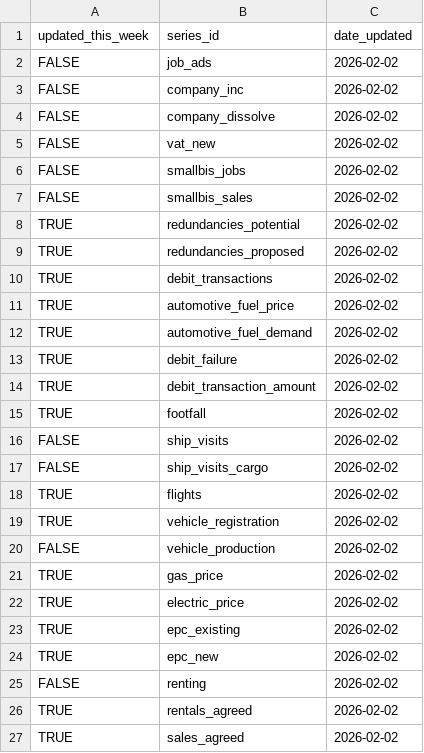
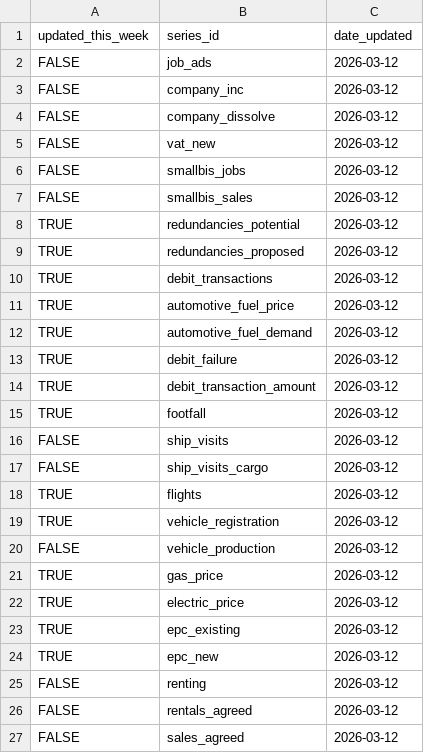
Before and after one commit to ONSSamBennett/rti-dashboard, a CSV file: static/data/updated.csv, drawn as a sheet.

```diff
--- a/static/data/updated.csv
+++ b/static/data/updated.csv
@@ -1,27 +1,27 @@
 updated_this_week,series_id,date_updated
-FALSE,job_ads,2026-02-02
-FALSE,company_inc,2026-02-02
-FALSE,company_dissolve,2026-02-02
-FALSE,vat_new,2026-02-02
-FALSE,smallbis_jobs,2026-02-02
-FALSE,smallbis_sales,2026-02-02
-TRUE,redundancies_potential,2026-02-02
-TRUE,redundancies_proposed,2026-02-02
-TRUE,debit_transactions,2026-02-02
-TRUE,automotive_fuel_price,2026-02-02
-TRUE,automotive_fuel_demand,2026-02-02
-TRUE,debit_failure,2026-02-02
-TRUE,debit_transaction_amount,2026-02-02
-TRUE,footfall,2026-02-02
-FALSE,ship_visits,2026-02-02
-FALSE,ship_visits_cargo,2026-02-02
-TRUE,flights,2026-02-02
-TRUE,vehicle_registration,2026-02-02
-FALSE,vehicle_production,2026-02-02
-TRUE,gas_price,2026-02-02
-TRUE,electric_price,2026-02-02
-TRUE,epc_existing,2026-02-02
-TRUE,epc_new,2026-02-02
-FALSE,renting,2026-02-02
-TRUE,rentals_agreed,2026-02-02
-TRUE,sales_agreed,2026-02-02
+FALSE,job_ads,2026-03-12
+FALSE,company_inc,2026-03-12
+FALSE,company_dissolve,2026-03-12
+FALSE,vat_new,2026-03-12
+FALSE,smallbis_jobs,2026-03-12
+FALSE,smallbis_sales,2026-03-12
+TRUE,redundancies_potential,2026-03-12
+TRUE,redundancies_proposed,2026-03-12
+TRUE,debit_transactions,2026-03-12
+TRUE,automotive_fuel_price,2026-03-12
+TRUE,automotive_fuel_demand,2026-03-12
+TRUE,debit_failure,2026-03-12
+TRUE,debit_transaction_amount,2026-03-12
+TRUE,footfall,2026-03-12
+FALSE,ship_visits,2026-03-12
+FALSE,ship_visits_cargo,2026-03-12
+TRUE,flights,2026-03-12
+TRUE,vehicle_registration,2026-03-12
+FALSE,vehicle_production,2026-03-12
+TRUE,gas_price,2026-03-12
+TRUE,electric_price,2026-03-12
+TRUE,epc_existing,2026-03-12
+TRUE,epc_new,2026-03-12
+FALSE,renting,2026-03-12
+FALSE,rentals_agreed,2026-03-12
+FALSE,sales_agreed,2026-03-12
```
Also changed, not shown: static/data/metadata.csv, 4 other files.
